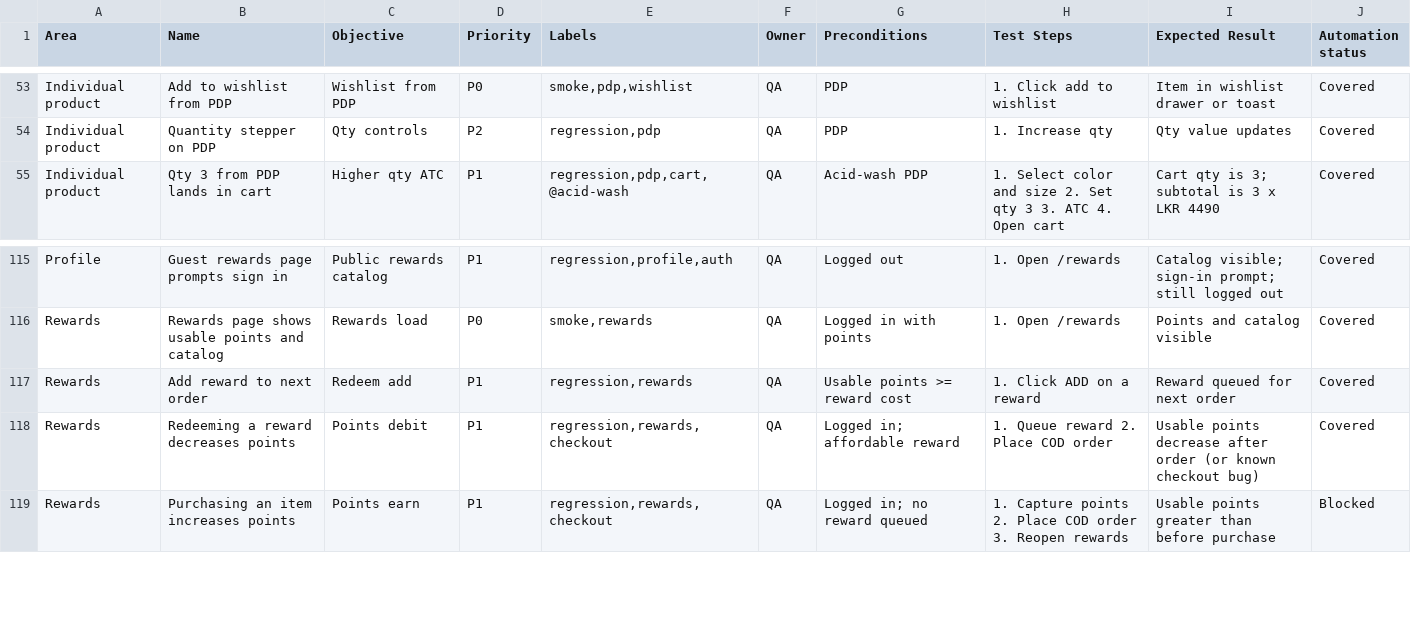
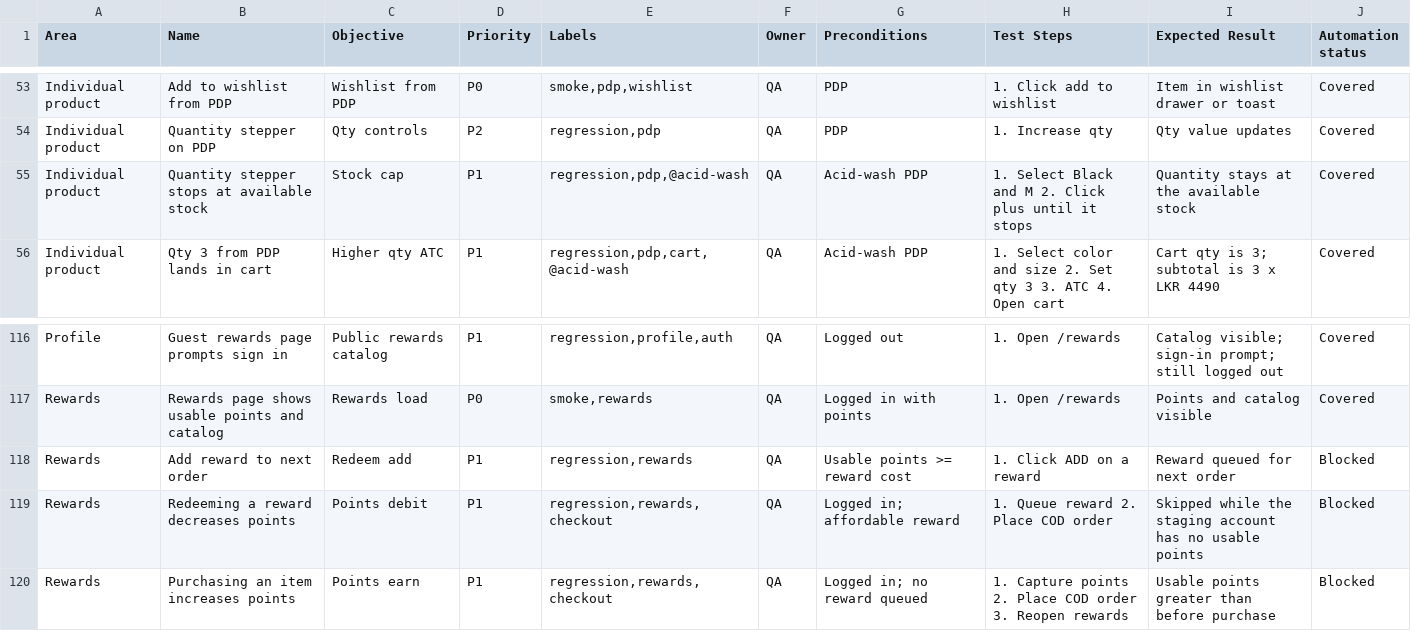
Before and after one commit to Ashenk97/Genki_Test, a CSV file: docs/test-cases.csv, drawn as a sheet; only a part is shown, gaps mark what is left out.

Commit message:
fix: make staging checkout and rewards checks match the live site
Checkout was buying sizes the PDP still lists after stock hits zero, and the rewards page no longer uses the old points and sign-in copy.

```diff
--- a/docs/test-cases.csv
+++ b/docs/test-cases.csv
@@ -54,2 +54,3 @@ Individual product,Add to wishlist from PDP,Wishlist from PDP,P0,"smoke,pdp,wish
 Individual product,Quantity stepper on PDP,Qty controls,P2,"regression,pdp",QA,PDP,1. Increase qty,Qty value updates,Covered
+Individual product,Quantity stepper stops at available stock,Stock cap,P1,"regression,pdp,@acid-wash",QA,Acid-wash PDP,1. Select Black and M 2. Click plus until it stops,Quantity stays at the available stock,Covered
 Individual product,Qty 3 from PDP lands in cart,Higher qty ATC,P1,"regression,pdp,cart,@acid-wash",QA,Acid-wash PDP,1. Select color and size 2. Set qty 3 3. ATC 4. Open cart,Cart qty is 3; subtotal is 3 x LKR 4490,Covered
@@ -116,4 +117,4 @@ Profile,Guest rewards page prompts sign in,Public rewards catalog,P1,"regression
 Rewards,Rewards page shows usable points and catalog,Rewards load,P0,"smoke,rewards",QA,Logged in with points,1. Open /rewards,Points and catalog visible,Covered
-Rewards,Add reward to next order,Redeem add,P1,"regression,rewards",QA,Usable points >= reward cost,1. Click ADD on a reward,Reward queued for next order,Covered
-Rewards,Redeeming a reward decreases points,Points debit,P1,"regression,rewards,checkout",QA,Logged in; affordable reward,1. Queue reward 2. Place COD order,Usable points decrease after order (or known checkout bug),Covered
+Rewards,Add reward to next order,Redeem add,P1,"regression,rewards",QA,Usable points >= reward cost,1. Click ADD on a reward,Reward queued for next order,Blocked
+Rewards,Redeeming a reward decreases points,Points debit,P1,"regression,rewards,checkout",QA,Logged in; affordable reward,1. Queue reward 2. Place COD order,Skipped while the staging account has no usable points,Blocked
 Rewards,Purchasing an item increases points,Points earn,P1,"regression,rewards,checkout",QA,Logged in; no reward queued,1. Capture points 2. Place COD order 3. Reopen rewards,Usable points greater than before purchase,Blocked
```
Also changed, not shown: 11 other files.
